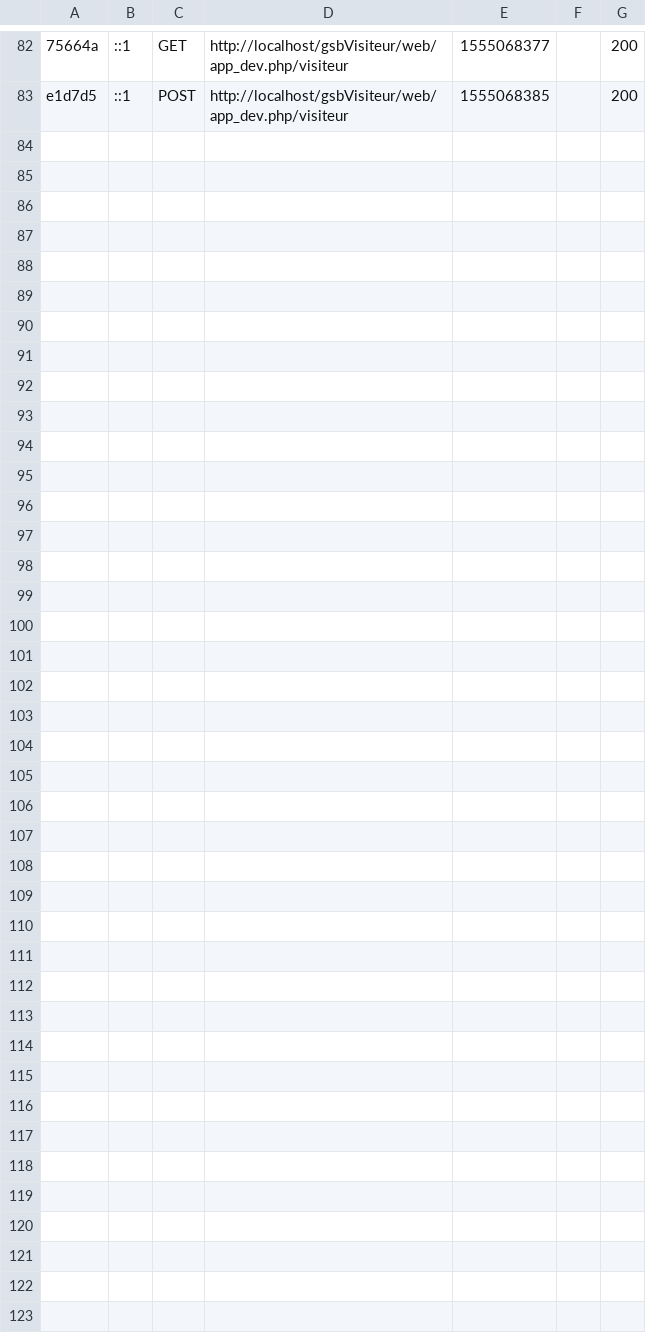
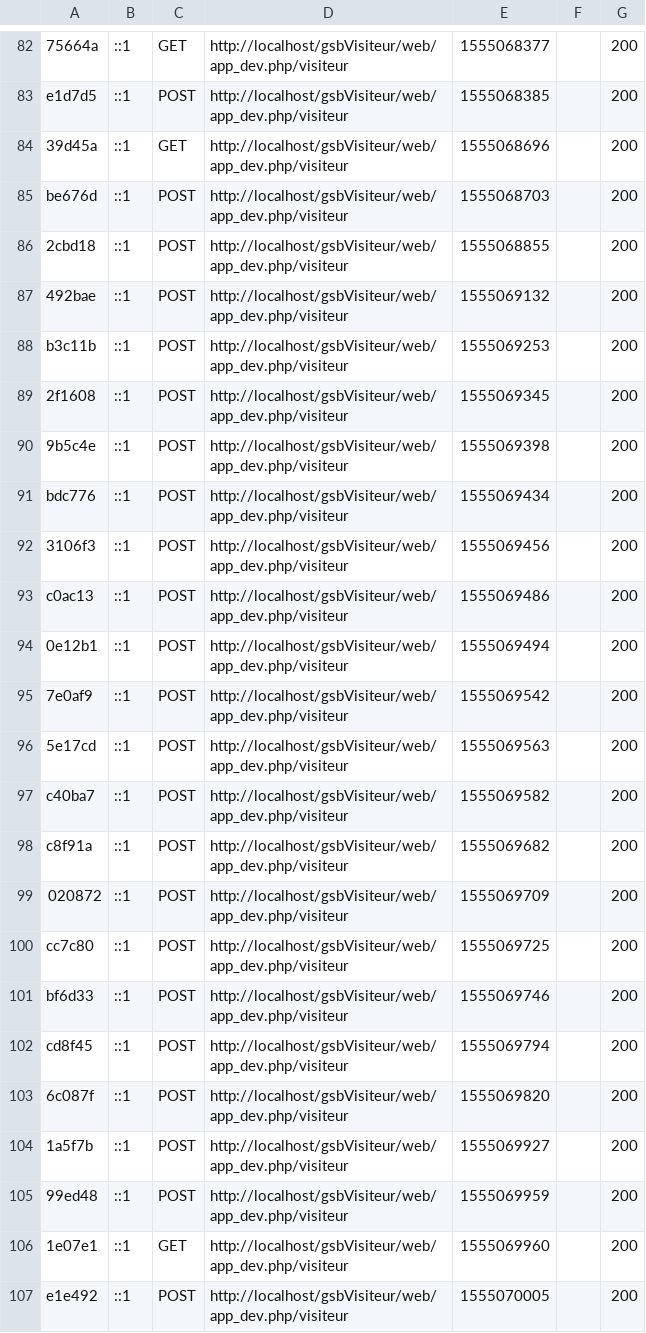
Before and after one commit to baudin-thiefaine/gsbVisiteur, a CSV file: var/cache/dev/profiler/index.csv, drawn as a sheet; only a part is shown, gaps mark what is left out; the diff names each change by its address in the sheet, - before the commit and + after, or states it on an @@ line.

```diff
--- a/var/cache/dev/profiler/index.csv
+++ b/var/cache/dev/profiler/index.csv
+row 84: 39d45a | ::1 | GET | http://localhost/gsbVisiteur/web/app_dev.php/visiteur | 1555068696 |  | 200
+row 85: be676d | ::1 | POST | http://localhost/gsbVisiteur/web/app_dev.php/visiteur | 1555068703 |  | 200
+row 86: 2cbd18 | ::1 | POST | http://localhost/gsbVisiteur/web/app_dev.php/visiteur | 1555068855 |  | 200
+row 87: 492bae | ::1 | POST | http://localhost/gsbVisiteur/web/app_dev.php/visiteur | 1555069132 |  | 200
+row 88: b3c11b | ::1 | POST | http://localhost/gsbVisiteur/web/app_dev.php/visiteur | 1555069253 |  | 200
+row 89: 2f1608 | ::1 | POST | http://localhost/gsbVisiteur/web/app_dev.php/visiteur | 1555069345 |  | 200
+row 90: 9b5c4e | ::1 | POST | http://localhost/gsbVisiteur/web/app_dev.php/visiteur | 1555069398 |  | 200
+row 91: bdc776 | ::1 | POST | http://localhost/gsbVisiteur/web/app_dev.php/visiteur | 1555069434 |  | 200
+row 92: 3106f3 | ::1 | POST | http://localhost/gsbVisiteur/web/app_dev.php/visiteur | 1555069456 |  | 200
+row 93: c0ac13 | ::1 | POST | http://localhost/gsbVisiteur/web/app_dev.php/visiteur | 1555069486 |  | 200
+row 94: 0e12b1 | ::1 | POST | http://localhost/gsbVisiteur/web/app_dev.php/visiteur | 1555069494 |  | 200
+row 95: 7e0af9 | ::1 | POST | http://localhost/gsbVisiteur/web/app_dev.php/visiteur | 1555069542 |  | 200
+row 96: 5e17cd | ::1 | POST | http://localhost/gsbVisiteur/web/app_dev.php/visiteur | 1555069563 |  | 200
+row 97: c40ba7 | ::1 | POST | http://localhost/gsbVisiteur/web/app_dev.php/visiteur | 1555069582 |  | 200
+row 98: c8f91a | ::1 | POST | http://localhost/gsbVisiteur/web/app_dev.php/visiteur | 1555069682 |  | 200
+row 99: 020872 | ::1 | POST | http://localhost/gsbVisiteur/web/app_dev.php/visiteur | 1555069709 |  | 200
+row 100: cc7c80 | ::1 | POST | http://localhost/gsbVisiteur/web/app_dev.php/visiteur | 1555069725 |  | 200
+row 101: bf6d33 | ::1 | POST | http://localhost/gsbVisiteur/web/app_dev.php/visiteur | 1555069746 |  | 200
+row 102: cd8f45 | ::1 | POST | http://localhost/gsbVisiteur/web/app_dev.php/visiteur | 1555069794 |  | 200
+row 103: 6c087f | ::1 | POST | http://localhost/gsbVisiteur/web/app_dev.php/visiteur | 1555069820 |  | 200
+row 104: 1a5f7b | ::1 | POST | http://localhost/gsbVisiteur/web/app_dev.php/visiteur | 1555069927 |  | 200
+row 105: 99ed48 | ::1 | POST | http://localhost/gsbVisiteur/web/app_dev.php/visiteur | 1555069959 |  | 200
+row 106: 1e07e1 | ::1 | GET | http://localhost/gsbVisiteur/web/app_dev.php/visiteur | 1555069960 |  | 200
+row 107: e1e492 | ::1 | POST | http://localhost/gsbVisiteur/web/app_dev.php/visiteur | 1555070005 |  | 200
```
Also changed, not shown: 4 other files.
